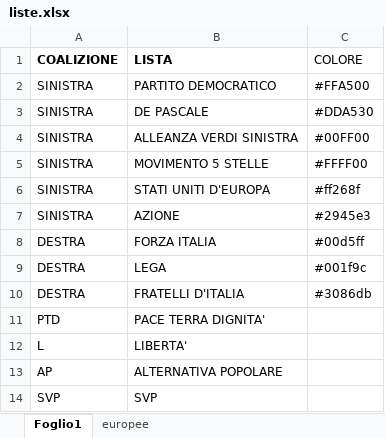
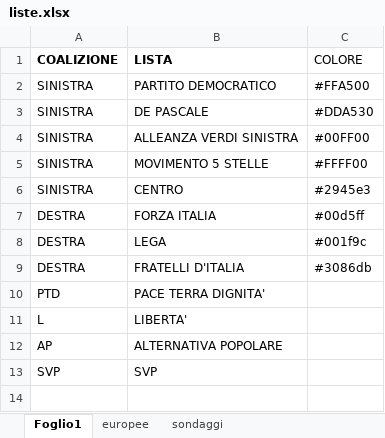
Before and after one commit to fornaeffe/elezioni-EMR, an Excel workbook: dati/liste.xlsx, sheet Foglio1, drawn as a sheet; values as stored, in another font and other column widths than the file's, no borders; removed rows and columns are numbered as before the commit, all else as after; the diff names each change by its address in the sheet, - before the commit and + after, or states it on an @@ line.

```diff
--- a/dati/liste.xlsx (sheet Foglio1)
+++ b/dati/liste.xlsx (sheet Foglio1)
+sheet tab: sondaggi
-row 6: SINISTRA | STATI UNITI D'EUROPA | #ff268f
-B6 (LISTA): AZIONE
+B6 (LISTA): CENTRO
```
Also changed, not shown: dati/corrispondenza_liste.xlsx, 1 other file.
